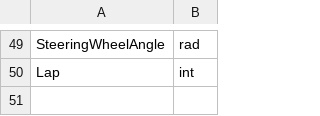
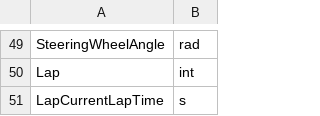
Before and after one commit to jsildatk/iracing-telemetry-analyzer, a CSV file: src/main/resources/mapping.csv, drawn as a sheet; only a part is shown, gaps mark what is left out.

```diff
--- a/src/main/resources/mapping.csv
+++ b/src/main/resources/mapping.csv
@@ -50 +50,2 @@ SteeringWheelAngle, rad
 Lap, int
+LapCurrentLapTime, s
```
Also changed, not shown: 23 other files.
